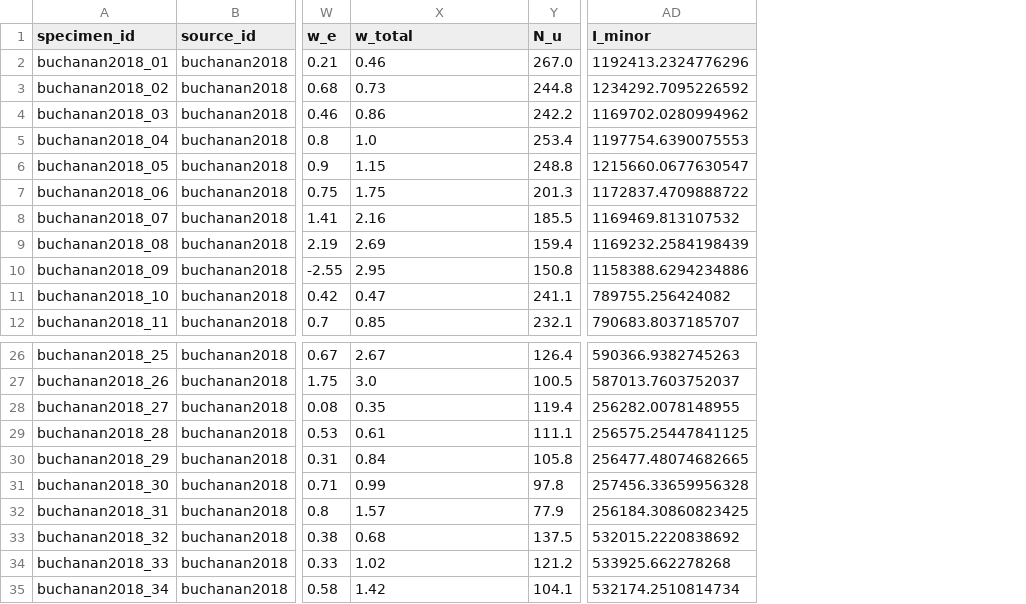
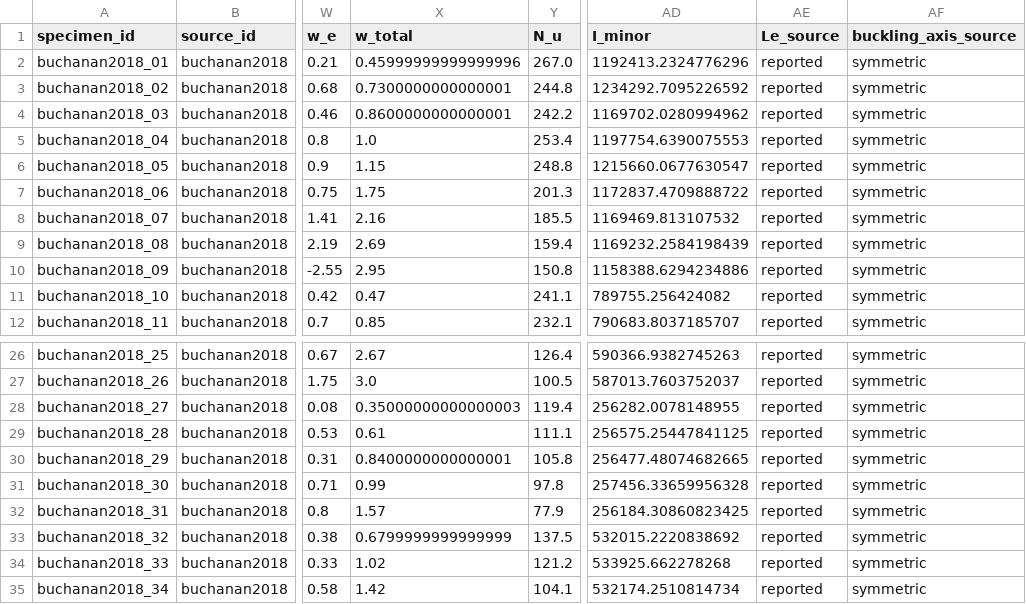
Before and after one commit to ikerdecimavilla/MSc-Dissertation-124, a CSV file: data/processed/buchanan2018.csv, drawn as a sheet; only a part is shown, gaps mark what is left out; the diff names each change by its address in the sheet, - before the commit and + after, or states it on an @@ line.

```diff
--- a/data/processed/buchanan2018.csv
+++ b/data/processed/buchanan2018.csv
+column AE (Le_source), rows 2-12: all reported; rows 26-35: all reported
+column AF (buckling_axis_source), rows 2-12: all symmetric; rows 26-35: all symmetric
-X2 (w_total): 0.46
+X2 (w_total): 0.45999999999999996
-X3 (w_total): 0.73
+X3 (w_total): 0.7300000000000001
-X4 (w_total): 0.86
+X4 (w_total): 0.8600000000000001
-X28 (w_total): 0.35
+X28 (w_total): 0.35000000000000003
-X30 (w_total): 0.84
+X30 (w_total): 0.8400000000000001
-X33 (w_total): 0.68
+X33 (w_total): 0.6799999999999999
```
Also changed, not shown: data/master.csv, data/processed/afshan2013.csv, 14 other files.
